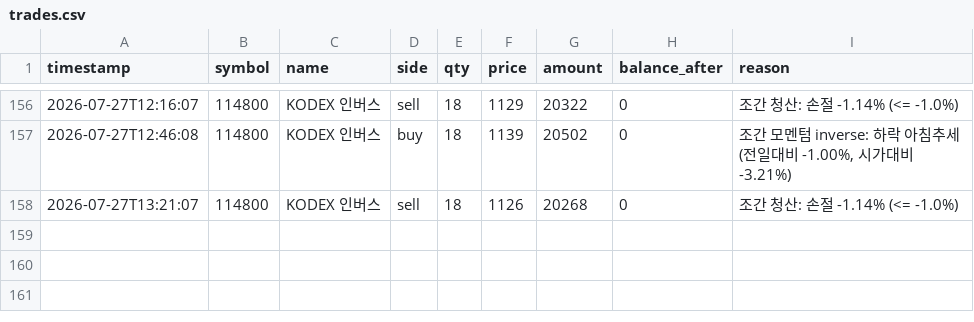
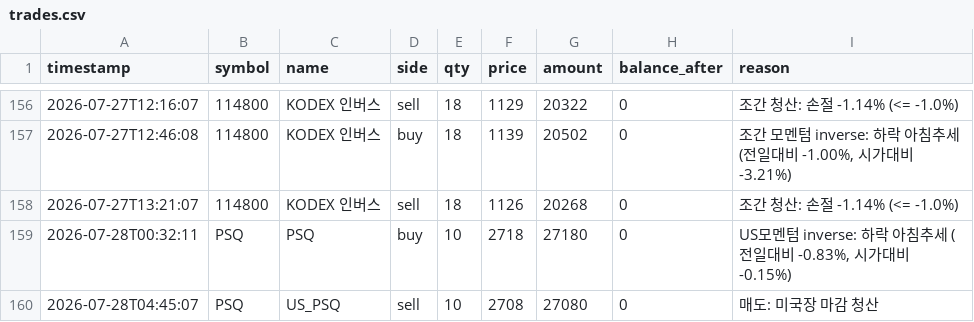
Before and after one commit to BudongJW/kis-trading-journal, a CSV file: state/trades.csv, drawn as a sheet; only a part is shown, gaps mark what is left out.

```diff
--- a/state/trades.csv
+++ b/state/trades.csv
@@ -158 +158,3 @@ timestamp,symbol,name,side,qty,price,amount,balance_after,reason
 2026-07-27T13:21:07,114800,KODEX 인버스,sell,18,1126,20268,0,조간 청산: 손절 -1.14% (<= -1.0%)
+2026-07-28T00:32:11,PSQ,PSQ,buy,10,2718,27180,0,"US모멘텀 inverse: 하락 아침추세 (전일대비 -0.83%, 시가대비 -0.15%)"
+2026-07-28T04:45:07,PSQ,US_PSQ,sell,10,2708,27080,0,매도: 미국장 마감 청산
```
Also changed, not shown: 2 other files.
